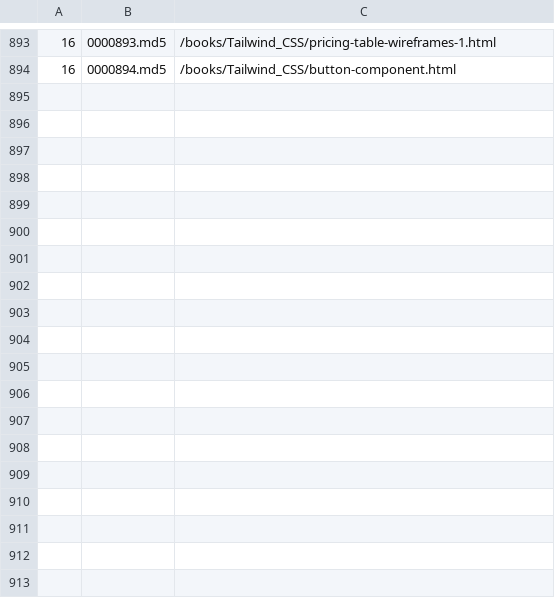
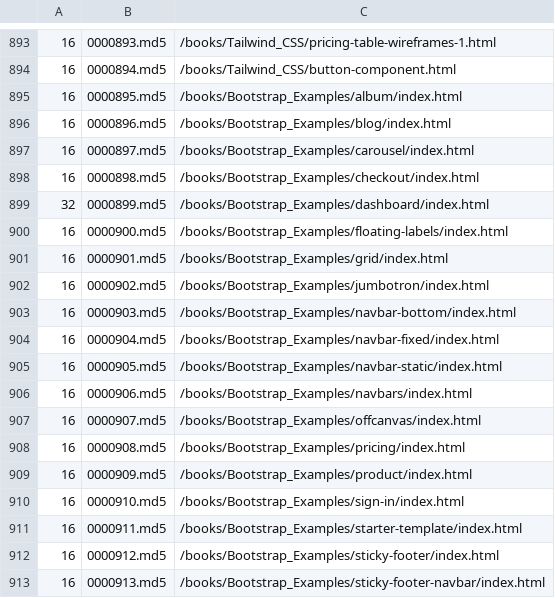
Before and after one commit to anpham6/squared, a CSV file: md5/data.csv, drawn as a sheet; only a part is shown, gaps mark what is left out; the diff names each change by its address in the sheet, - before the commit and + after, or states it on an @@ line.

Commit message:
md5: Bootstrap Examples (master-wc)

```diff
--- a/md5/data.csv
+++ b/md5/data.csv
+row 895: 16 | 0000895.md5 | /books/Bootstrap_Examples/album/index.html
+row 896: 16 | 0000896.md5 | /books/Bootstrap_Examples/blog/index.html
+row 897: 16 | 0000897.md5 | /books/Bootstrap_Examples/carousel/index.html
+row 898: 16 | 0000898.md5 | /books/Bootstrap_Examples/checkout/index.html
+row 899: 32 | 0000899.md5 | /books/Bootstrap_Examples/dashboard/index.html
+row 900: 16 | 0000900.md5 | /books/Bootstrap_Examples/floating-labels/index.html
+row 901: 16 | 0000901.md5 | /books/Bootstrap_Examples/grid/index.html
+row 902: 16 | 0000902.md5 | /books/Bootstrap_Examples/jumbotron/index.html
+row 903: 16 | 0000903.md5 | /books/Bootstrap_Examples/navbar-bottom/index.html
+row 904: 16 | 0000904.md5 | /books/Bootstrap_Examples/navbar-fixed/index.html
+row 905: 16 | 0000905.md5 | /books/Bootstrap_Examples/navbar-static/index.html
+row 906: 16 | 0000906.md5 | /books/Bootstrap_Examples/navbars/index.html
+row 907: 16 | 0000907.md5 | /books/Bootstrap_Examples/offcanvas/index.html
+row 908: 16 | 0000908.md5 | /books/Bootstrap_Examples/pricing/index.html
+row 909: 16 | 0000909.md5 | /books/Bootstrap_Examples/product/index.html
+row 910: 16 | 0000910.md5 | /books/Bootstrap_Examples/sign-in/index.html
+row 911: 16 | 0000911.md5 | /books/Bootstrap_Examples/starter-template/index.html
+row 912: 16 | 0000912.md5 | /books/Bootstrap_Examples/sticky-footer/index.html
+row 913: 16 | 0000913.md5 | /books/Bootstrap_Examples/sticky-footer-navbar/index.html
```
Also changed, not shown: 19 other files.
